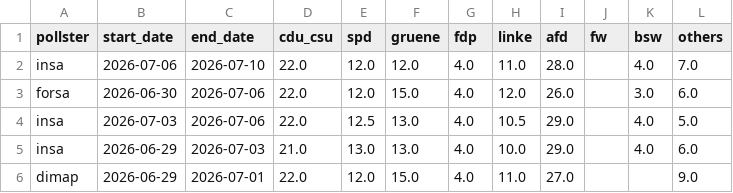
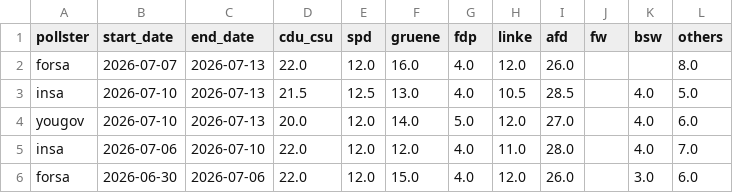
Before and after one commit to michalskop/elections-2025, a CSV file: de2025/german_polls.csv, drawn as a sheet; only a part is shown; the shorter side is filled out with more unchanged rows; the diff names each change by its address in the sheet, - before the commit and + after, or states it on an @@ line.

```diff
--- a/de2025/german_polls.csv
+++ b/de2025/german_polls.csv
+row 2: forsa | 2026-07-07 | 2026-07-13 | 22.0 | 12.0 | 16.0 | 4.0 | 12.0 | 26.0 |  |  | 8.0
+row 3: insa | 2026-07-10 | 2026-07-13 | 21.5 | 12.5 | 13.0 | 4.0 | 10.5 | 28.5 |  | 4.0 | 5.0
+row 4: yougov | 2026-07-10 | 2026-07-13 | 20.0 | 12.0 | 14.0 | 5.0 | 12.0 | 27.0 |  | 4.0 | 6.0
```
Also changed, not shown: de2025/combined_polls.csv, de2025/german_polls_weighted.csv.
